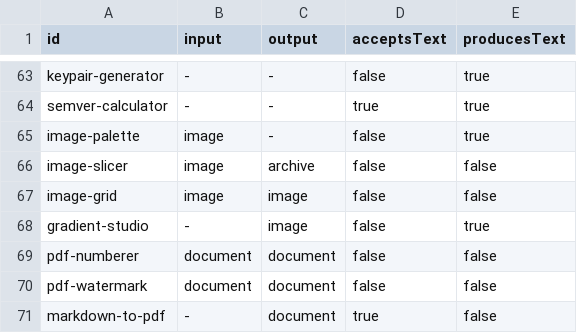
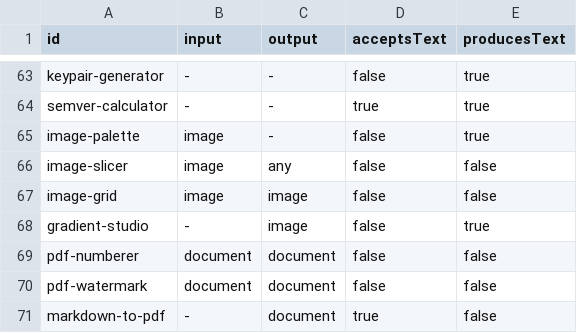
Before and after one commit to johncarlangelo/Hermanos-Stash, a CSV file: docs/workflow-audit/tools.csv, drawn as a sheet; only a part is shown, gaps mark what is left out.

```diff
--- a/docs/workflow-audit/tools.csv
+++ b/docs/workflow-audit/tools.csv
@@ -65,3 +65,3 @@ semver-calculator,-,-,true,true
 image-palette,image,-,false,true
-image-slicer,image,archive,false,false
+image-slicer,image,any,false,false
 image-grid,image,image,false,false
```
Also changed, not shown: docs/workflow-audit/compatibility.csv, 7 other files.
